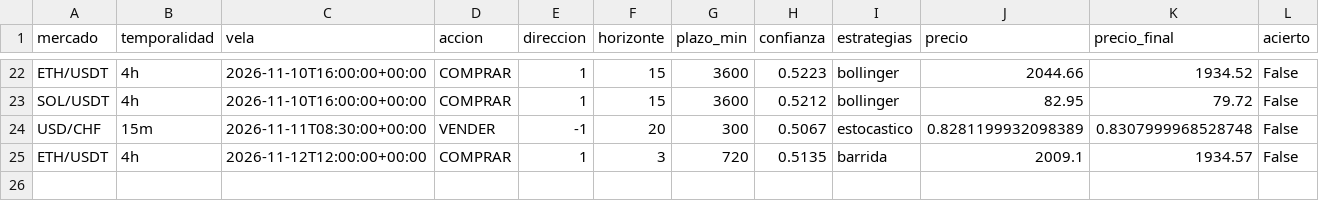
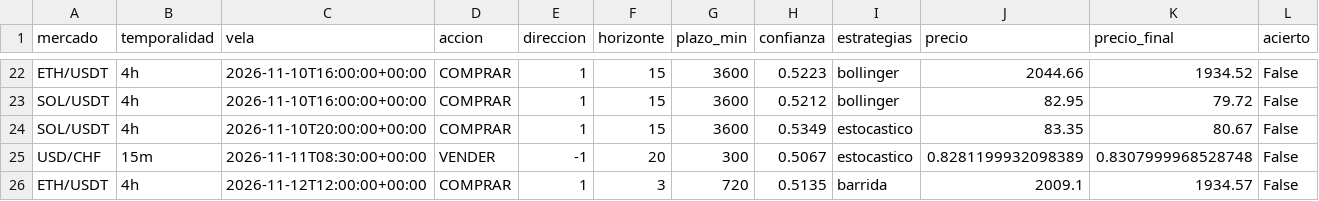
Before and after one commit to Andriuu20/analista-tecnico, a CSV file: vivo_medio.csv, drawn as a sheet; only a part is shown, gaps mark what is left out; rows hold the shown columns only; the diff names each change by its address in the sheet, - before the commit and + after, or states it on an @@ line.

```diff
--- a/vivo_medio.csv
+++ b/vivo_medio.csv
+row 24: SOL/USDT | 4h | 2026-11-10T20:00:00+00:00 | COMPRAR | 1 | 15 | 3600 | 0.5349 | estocastico | 83.35 | 80.67 | False
```
Also changed, not shown: vivo.csv, 3 other files.
